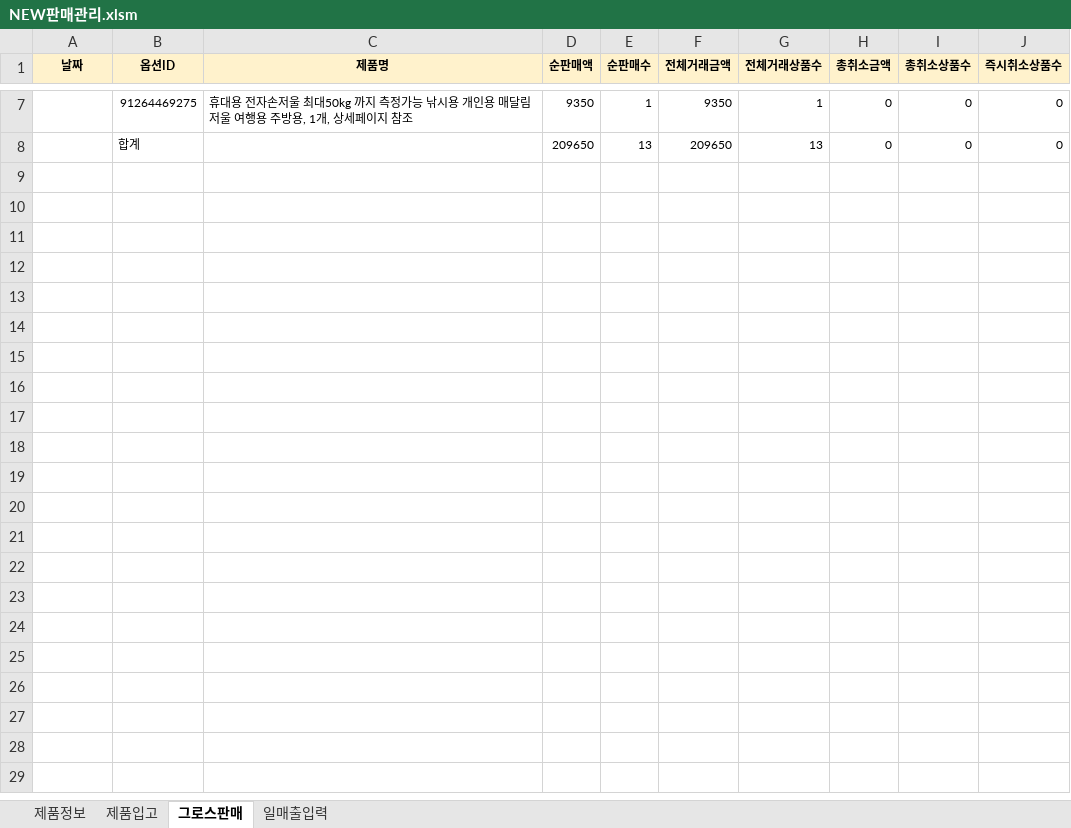
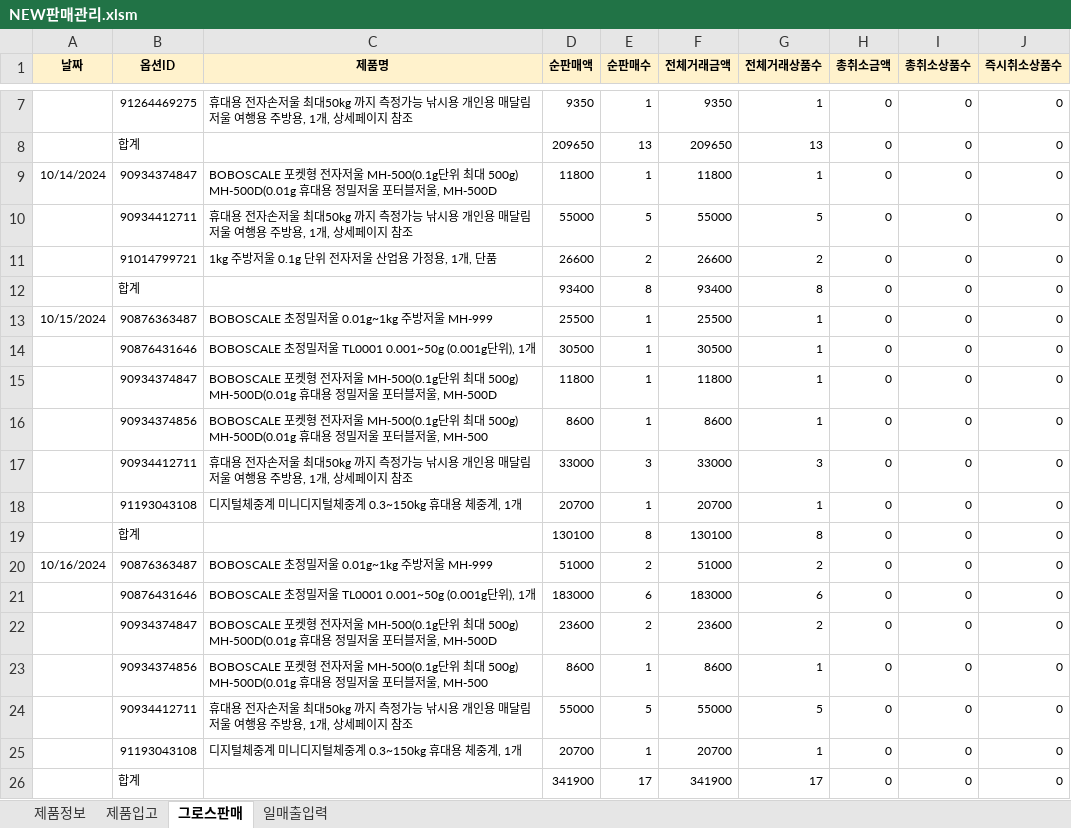
Before and after one commit to adoniskhm/myapp, an Excel workbook: NEW판매관리.xlsm, sheet 그로스판매, drawn as a sheet; only a part is shown, gaps mark what is left out; values as stored, in another font and other column widths than the file's, no borders; the diff names each change by its address in the sheet, - before the commit and + after, or states it on an @@ line.

```diff
--- a/NEW판매관리.xlsm (sheet 그로스판매)
+++ b/NEW판매관리.xlsm (sheet 그로스판매)
+row 9: 10/14/2024 | 90934374847 | BOBOSCALE 포켓형 전자저울 MH-500(0.1g단위 최대 500g) MH-500D(0.01g 휴대용 정밀저울 포터블저울, MH-500D | 11800 | 1 | 11800 | 1 | 0 | 0 | 0
+row 10:  | 90934412711 | 휴대용 전자손저울 최대50kg 까지 측정가능 낚시용 개인용 매달림저울 여행용 주방용, 1개, 상세페이지 참조 | 55000 | 5 | 55000 | 5 | 0 | 0 | 0
+row 11:  | 91014799721 | 1kg 주방저울 0.1g 단위 전자저울 산업용 가정용, 1개, 단품 | 26600 | 2 | 26600 | 2 | 0 | 0 | 0
+row 12:  | 합계 |  | 93400 | 8 | 93400 | 8 | 0 | 0 | 0
+row 13: 10/15/2024 | 90876363487 | BOBOSCALE 초정밀저울 0.01g~1kg 주방저울 MH-999 | 25500 | 1 | 25500 | 1 | 0 | 0 | 0
+row 14:  | 90876431646 | BOBOSCALE 초정밀저울 TL0001 0.001~50g (0.001g단위), 1개 | 30500 | 1 | 30500 | 1 | 0 | 0 | 0
+row 15:  | 90934374847 | BOBOSCALE 포켓형 전자저울 MH-500(0.1g단위 최대 500g) MH-500D(0.01g 휴대용 정밀저울 포터블저울, MH-500D | 11800 | 1 | 11800 | 1 | 0 | 0 | 0
+row 16:  | 90934374856 | BOBOSCALE 포켓형 전자저울 MH-500(0.1g단위 최대 500g) MH-500D(0.01g 휴대용 정밀저울 포터블저울, MH-500 | 8600 | 1 | 8600 | 1 | 0 | 0 | 0
+row 17:  | 90934412711 | 휴대용 전자손저울 최대50kg 까지 측정가능 낚시용 개인용 매달림저울 여행용 주방용, 1개, 상세페이지 참조 | 33000 | 3 | 33000 | 3 | 0 | 0 | 0
+row 18:  | 91193043108 | 디지털체중계 미니디지털체중계 0.3~150kg 휴대용 체중계, 1개 | 20700 | 1 | 20700 | 1 | 0 | 0 | 0
+row 19:  | 합계 |  | 130100 | 8 | 130100 | 8 | 0 | 0 | 0
+row 20: 10/16/2024 | 90876363487 | BOBOSCALE 초정밀저울 0.01g~1kg 주방저울 MH-999 | 51000 | 2 | 51000 | 2 | 0 | 0 | 0
+row 21:  | 90876431646 | BOBOSCALE 초정밀저울 TL0001 0.001~50g (0.001g단위), 1개 | 183000 | 6 | 183000 | 6 | 0 | 0 | 0
+row 22:  | 90934374847 | BOBOSCALE 포켓형 전자저울 MH-500(0.1g단위 최대 500g) MH-500D(0.01g 휴대용 정밀저울 포터블저울, MH-500D | 23600 | 2 | 23600 | 2 | 0 | 0 | 0
+row 23:  | 90934374856 | BOBOSCALE 포켓형 전자저울 MH-500(0.1g단위 최대 500g) MH-500D(0.01g 휴대용 정밀저울 포터블저울, MH-500 | 8600 | 1 | 8600 | 1 | 0 | 0 | 0
+row 24:  | 90934412711 | 휴대용 전자손저울 최대50kg 까지 측정가능 낚시용 개인용 매달림저울 여행용 주방용, 1개, 상세페이지 참조 | 55000 | 5 | 55000 | 5 | 0 | 0 | 0
+row 25:  | 91193043108 | 디지털체중계 미니디지털체중계 0.3~150kg 휴대용 체중계, 1개 | 20700 | 1 | 20700 | 1 | 0 | 0 | 0
+row 26:  | 합계 |  | 341900 | 17 | 341900 | 17 | 0 | 0 | 0
```
Also changed, not shown: sheet 일매출입력, sheet 제품정보, Statistics-20241014~20241014_(0).xlsx, 21 other files.
